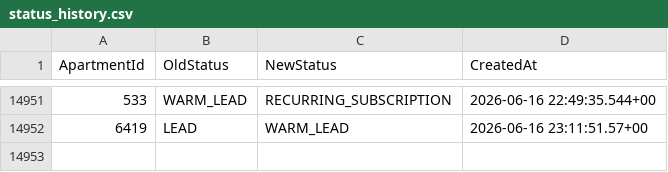
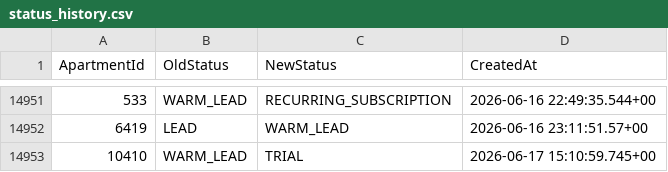
Before and after one commit to AryanGupta-Faireez/demand-dashboard, a CSV file: data/status_history.csv, drawn as a sheet; only a part is shown, gaps mark what is left out.

```diff
--- a/data/status_history.csv
+++ b/data/status_history.csv
@@ -14952 +14952,2 @@ ApartmentId,OldStatus,NewStatus,CreatedAt
 6419,LEAD,WARM_LEAD,2026-06-16 23:11:51.57+00
+10410,WARM_LEAD,TRIAL,2026-06-17 15:10:59.745+00
```
Also changed, not shown: data/apartments.csv, data/promotions.csv, 2 other files.
